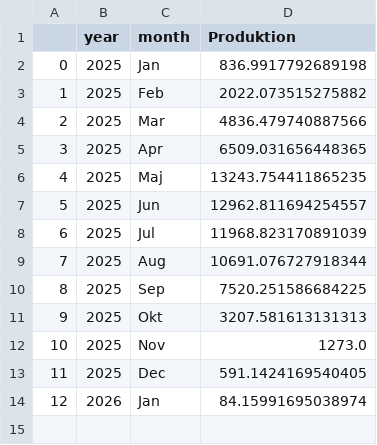
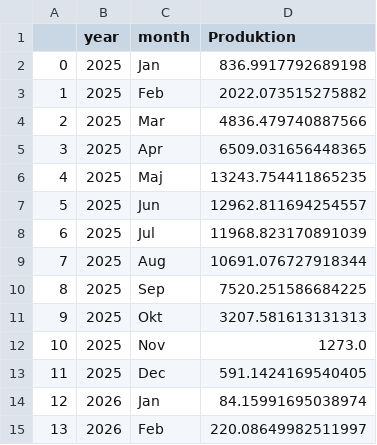
Before and after one commit to ebbekyhl/UEF-PV-Production, a CSV file: data/PV_monthly_production_full_period.csv, drawn as a sheet; the diff names each change by its address in the sheet, - before the commit and + after, or states it on an @@ line.

```diff
--- a/data/PV_monthly_production_full_period.csv
+++ b/data/PV_monthly_production_full_period.csv
+row 15: 13 | 2026 | Feb | 220.08649982511997
```
Also changed, not shown: 6 other files.
